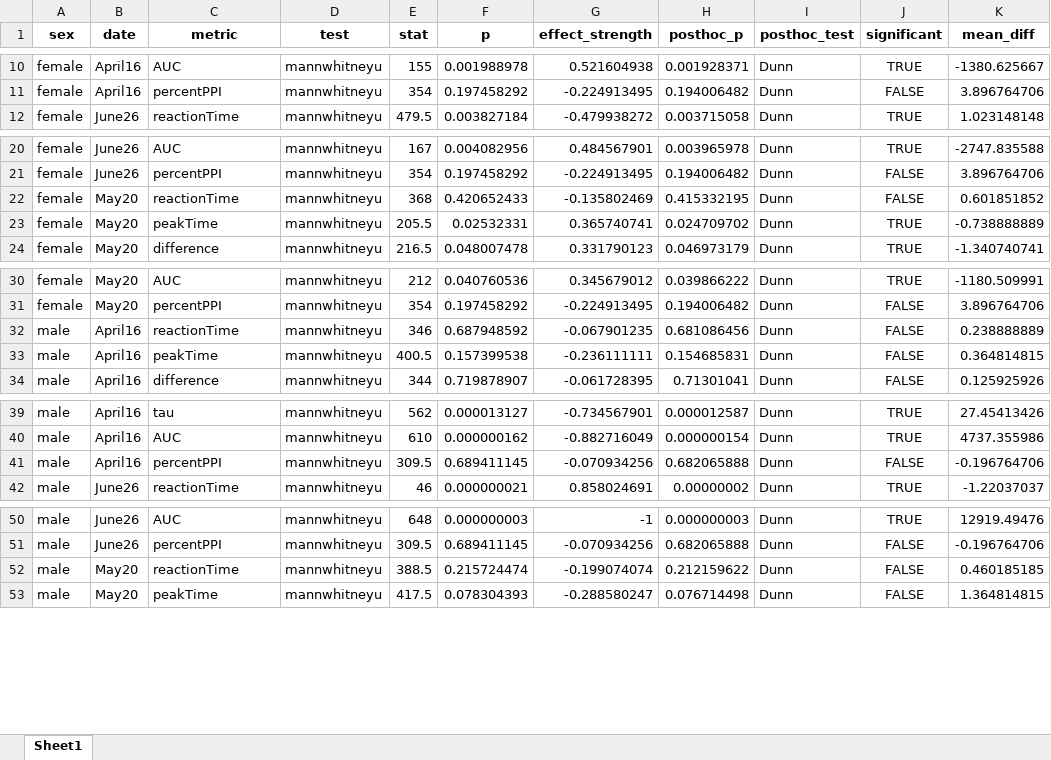
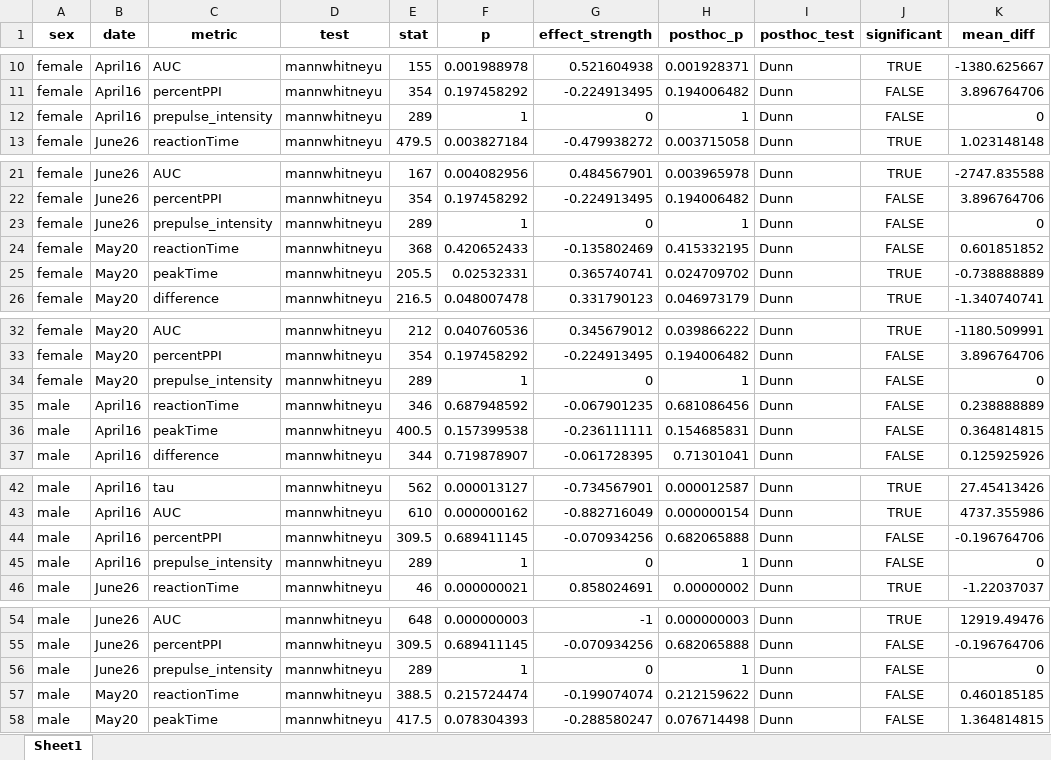
Before and after one commit to Leon-Kolb/Startle-Response-Analysis, an Excel workbook: Tester Results/TEST_REC_ORDER.xlsx, sheet Sheet1, drawn as a sheet; only a part is shown, gaps mark what is left out; values as stored, in another font and other column widths than the file's, no borders; the diff covers the shown part only; the diff names each change by its address in the sheet, - before the commit and + after, or states it on an @@ line.

```diff
--- a/Tester Results/TEST_REC_ORDER.xlsx (sheet Sheet1)
+++ b/Tester Results/TEST_REC_ORDER.xlsx (sheet Sheet1)
+row 12: female | April16 | prepulse_intensity | mannwhitneyu | 289 | 1 | 0 | 1 | Dunn | FALSE | 0
+row 23: female | June26 | prepulse_intensity | mannwhitneyu | 289 | 1 | 0 | 1 | Dunn | FALSE | 0
+row 34: female | May20 | prepulse_intensity | mannwhitneyu | 289 | 1 | 0 | 1 | Dunn | FALSE | 0
+row 45: male | April16 | prepulse_intensity | mannwhitneyu | 289 | 1 | 0 | 1 | Dunn | FALSE | 0
+row 56: male | June26 | prepulse_intensity | mannwhitneyu | 289 | 1 | 0 | 1 | Dunn | FALSE | 0
```
Also changed, not shown: 1 added row elsewhere in this sheet, Tester Results/ALL_VAR_CORRELATIONS.xlsx, Tester Results/CORRELATIONS_BY_SEX_DATE.xlsx, 10 other files.
